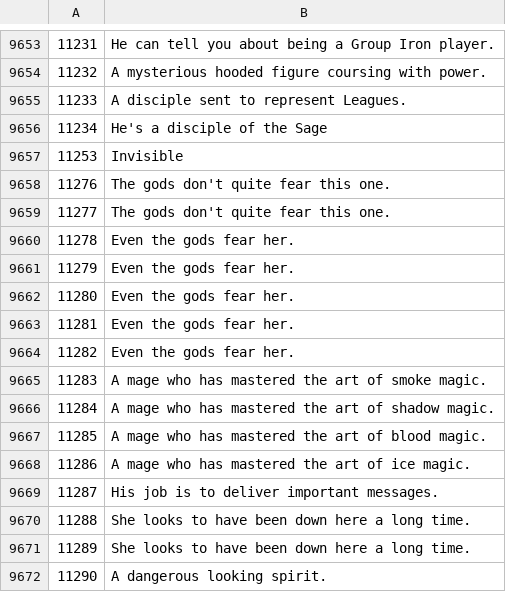
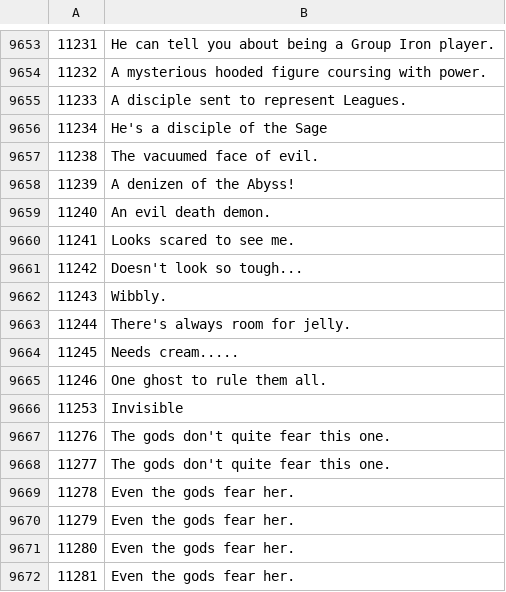
Before and after one commit to Joshua-F/osrs-examines, a CSV file: npcs.csv, drawn as a sheet; only a part is shown, gaps mark what is left out; the shorter side is filled out with more unchanged rows; the diff names each change by its address in the sheet, - before the commit and + after, or states it on an @@ line.

Commit message:
2022-02-02

```diff
--- a/npcs.csv
+++ b/npcs.csv
+row 9657: 11238 | The vacuumed face of evil.
+row 9658: 11239 | A denizen of the Abyss!
+row 9659: 11240 | An evil death demon.
+row 9660: 11241 | Looks scared to see me.
+row 9661: 11242 | Doesn't look so tough...
+row 9662: 11243 | Wibbly.
+row 9663: 11244 | There's always room for jelly.
+row 9664: 11245 | Needs cream.....
+row 9665: 11246 | One ghost to rule them all.
```
